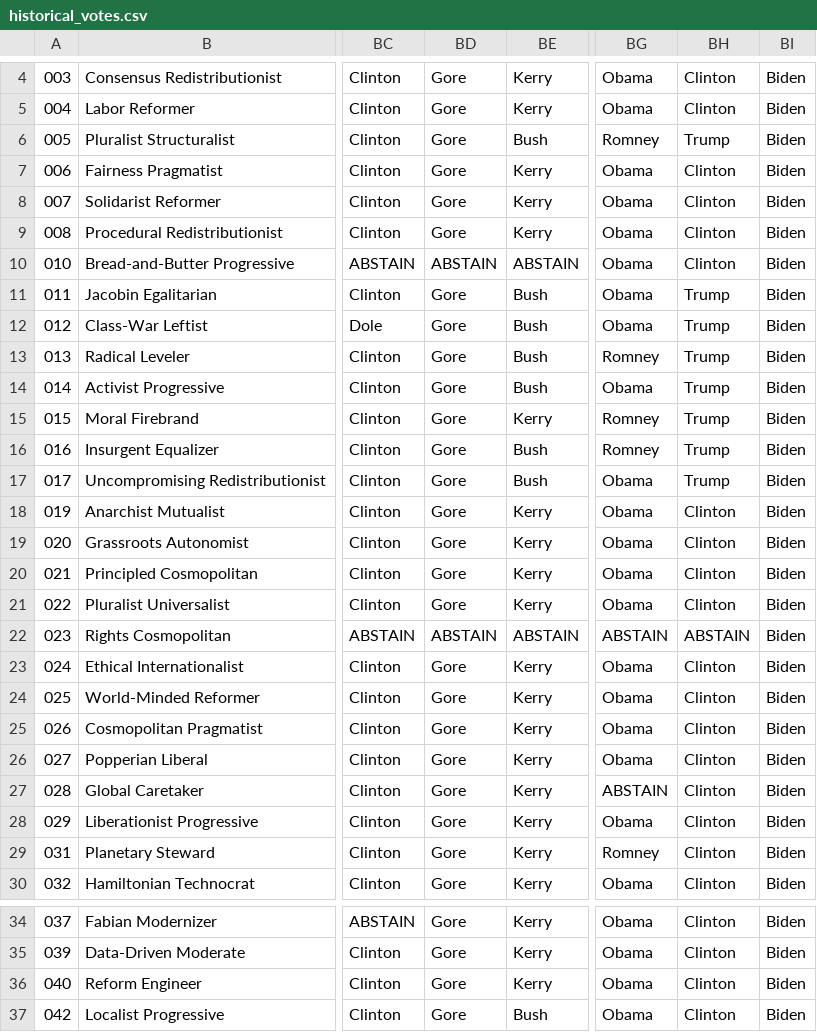
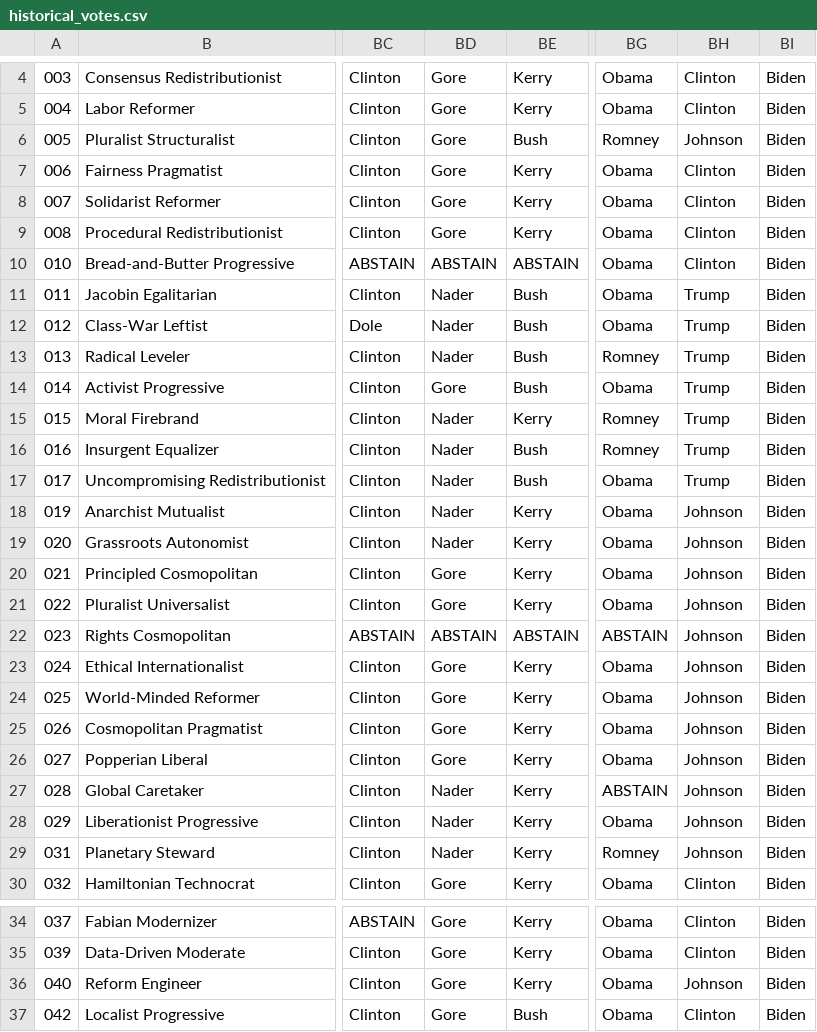
Before and after one commit to samcialek/polquiz, a CSV file: output/historical_votes.csv, drawn as a sheet; only a part is shown, gaps mark what is left out; the diff covers the shown part only; the diff names each change by its address in the sheet, - before the commit and + after, or states it on an @@ line.

```diff
--- a/output/historical_votes.csv
+++ b/output/historical_votes.csv
-BH6: Trump
+BH6: Johnson
-BD11:BD13: Gore
+BD11:BD13: Nader
-BD15:BD19: Gore
+BD15:BD19: Nader
-BH18:BH21: Clinton
+BH18:BH21: Johnson
-BH22: ABSTAIN
+BH22: Johnson
-BH23:BH29: Clinton
+BH23:BH29: Johnson
-BD27:BD29: Gore
+BD27:BD29: Nader
-BH36: Clinton
+BH36: Johnson
```
Also changed, not shown: 17 edited cells elsewhere in this file, output/candidate_profiles.csv, 5 other files.
